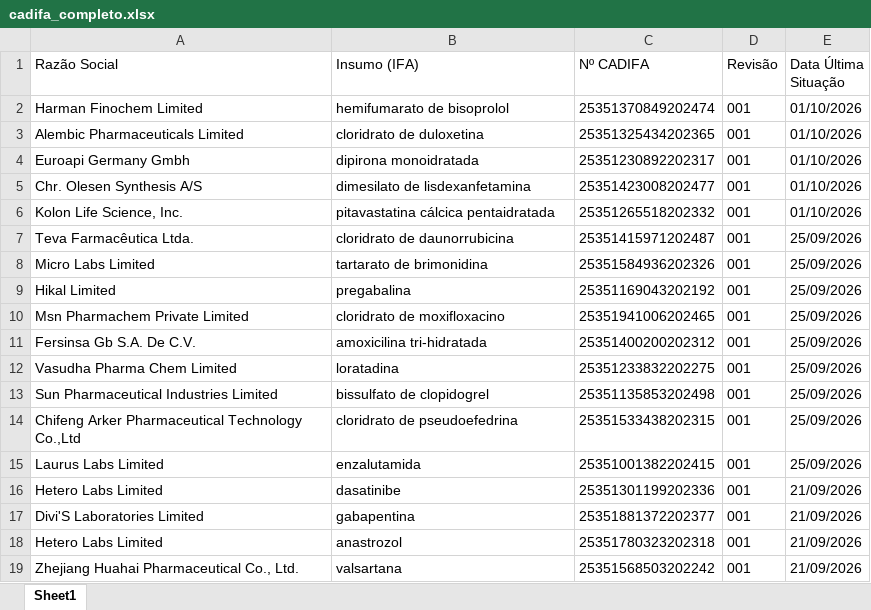
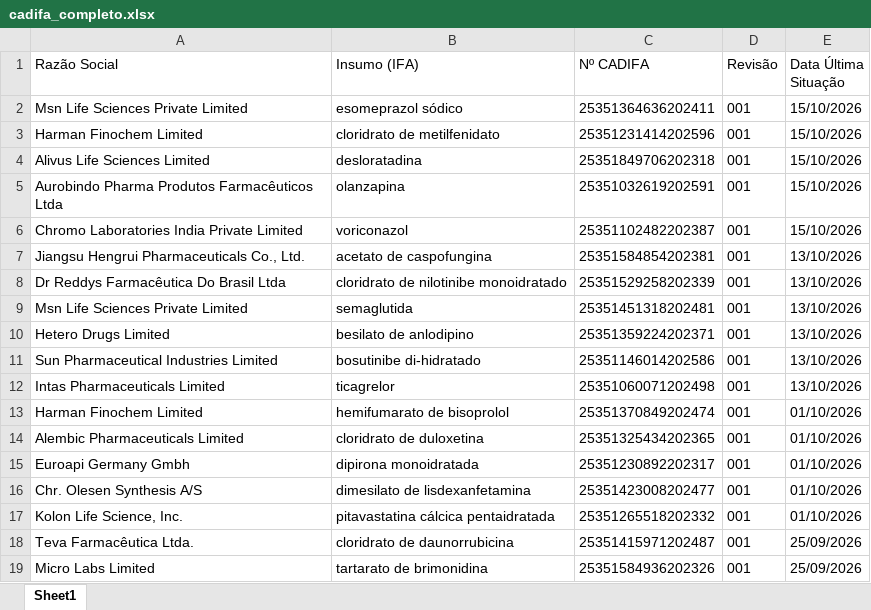
Before and after one commit to anastorion-oss/anvisa-cadifa-monitor, an Excel workbook: cadifa_completo.xlsx, sheet Sheet1, drawn as a sheet; only a part is shown; the shorter side is filled out with more unchanged rows; values as stored, in another font and other column widths than the file's, no borders; the diff names each change by its address in the sheet, - before the commit and + after, or states it on an @@ line.

```diff
--- a/cadifa_completo.xlsx (sheet Sheet1)
+++ b/cadifa_completo.xlsx (sheet Sheet1)
+row 2: Msn Life Sciences Private Limited | esomeprazol sódico | 25351364636202411 | 001 | 15/10/2026
+row 3: Harman Finochem Limited | cloridrato de metilfenidato | 25351231414202596 | 001 | 15/10/2026
+row 4: Alivus Life Sciences Limited | desloratadina | 25351849706202318 | 001 | 15/10/2026
+row 5: Aurobindo Pharma Produtos Farmacêuticos Ltda | olanzapina | 25351032619202591 | 001 | 15/10/2026
+row 6: Chromo Laboratories India Private Limited | voriconazol | 25351102482202387 | 001 | 15/10/2026
+row 7: Jiangsu Hengrui Pharmaceuticals Co., Ltd. | acetato de caspofungina | 25351584854202381 | 001 | 13/10/2026
+row 8: Dr Reddys Farmacêutica Do Brasil Ltda | cloridrato de nilotinibe monoidratado | 25351529258202339 | 001 | 13/10/2026
+row 9: Msn Life Sciences Private Limited | semaglutida | 25351451318202481 | 001 | 13/10/2026
+row 10: Hetero Drugs Limited | besilato de anlodipino | 25351359224202371 | 001 | 13/10/2026
+row 11: Sun Pharmaceutical Industries Limited | bosutinibe di-hidratado | 25351146014202586 | 001 | 13/10/2026
+row 12: Intas Pharmaceuticals Limited | ticagrelor | 25351060071202498 | 001 | 13/10/2026
```
Also changed, not shown: cadifa_completo_anterior.xlsx, novas_cadifas.xlsx, 1 other file.
